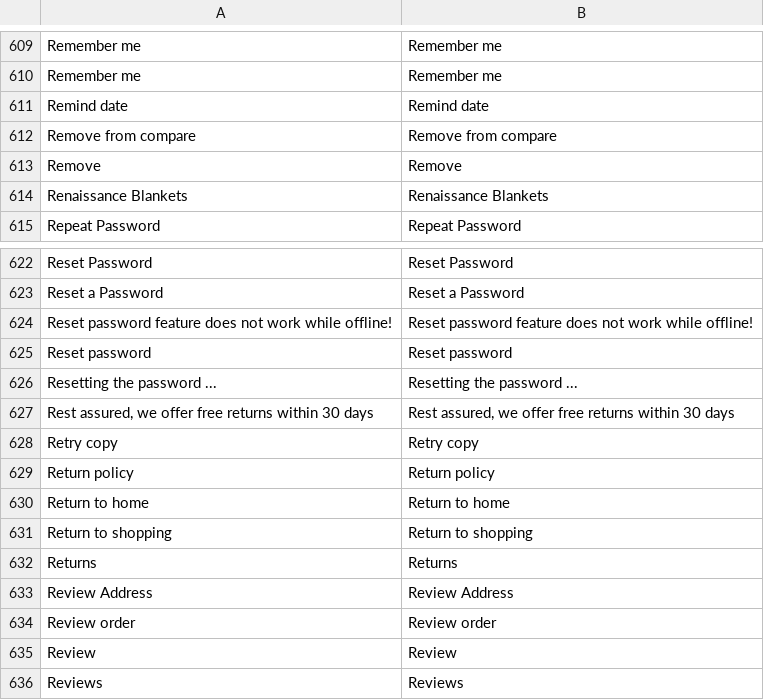
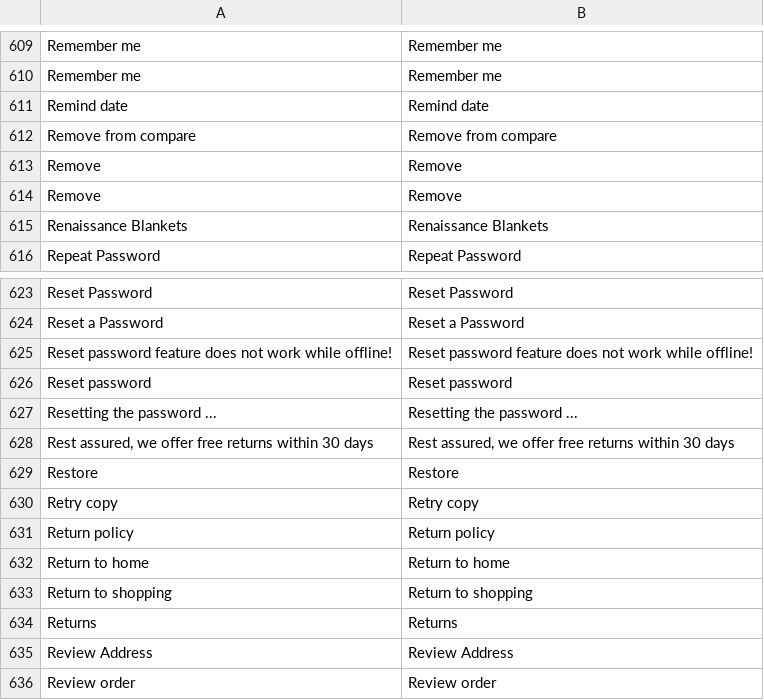
Before and after one commit to BudsiesApp/vsf-capybara, a CSV file: resource/i18n/en-US.csv, drawn as a sheet; only a part is shown, gaps mark what is left out; the shorter side is filled out with more unchanged rows.

```diff
--- a/resource/i18n/en-US.csv
+++ b/resource/i18n/en-US.csv
@@ -613,2 +613,3 @@
 "Remove","Remove"
+"Remove","Remove"
 "Renaissance Blankets","Renaissance Blankets"
@@ -627,2 +628,3 @@
 "Rest assured, we offer free returns within 30 days","Rest assured, we offer free returns within 30 days"
+"Restore","Restore"
 "Retry copy","Retry copy"
```
Also changed, not shown: 1 other file.
